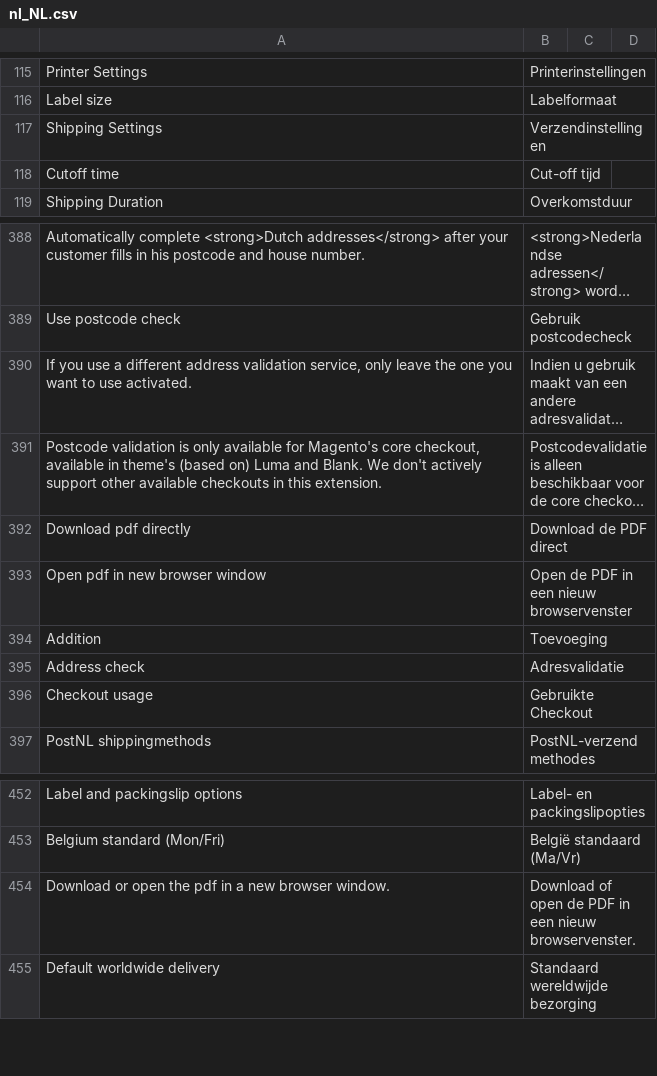
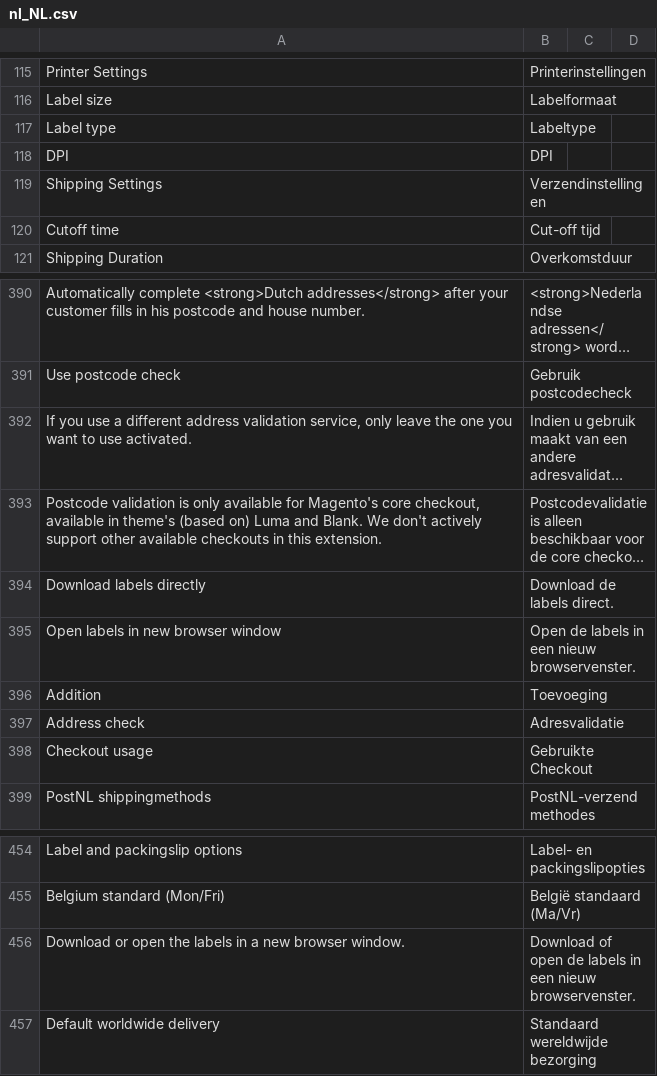
Before and after one commit to postnl/postnl-magento2, a CSV file: i18n/nl_NL.csv, drawn as a sheet; only a part is shown, gaps mark what is left out; long unchanged cells end in …; removed rows and columns are numbered as before the commit, all else as after; the diff names each change by its address in the sheet, - before the commit and + after, or states it on an @@ line.

Commit message:
POSTNL-112 - Added different label print formats

```diff
--- a/i18n/nl_NL.csv
+++ b/i18n/nl_NL.csv
+row 117: Label type | Labeltype
+row 118: DPI | DPI
-row 392: Download pdf directly | Download de PDF direct
+row 394: Download labels directly | Download de labels direct.
-A395: Open pdf in new browser window
+A395: Open labels in new browser window
-B395: Open de PDF in een nieuw browservenster
+B395: Open de labels in een nieuw browservenster.
-A456: …open the pdf in a…
+A456: …open the labels in a…
-B456: …open de PDF in een…
+B456: …open de labels in een…
```
Also changed, not shown: i18n/en_US.csv, 42 other files.
